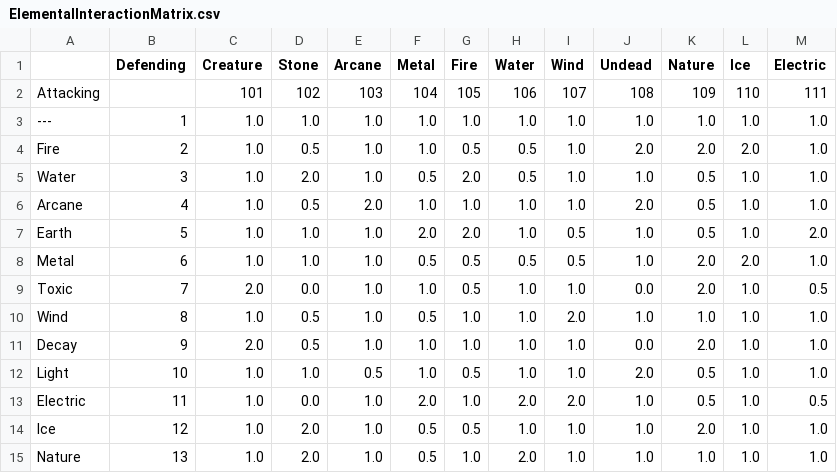
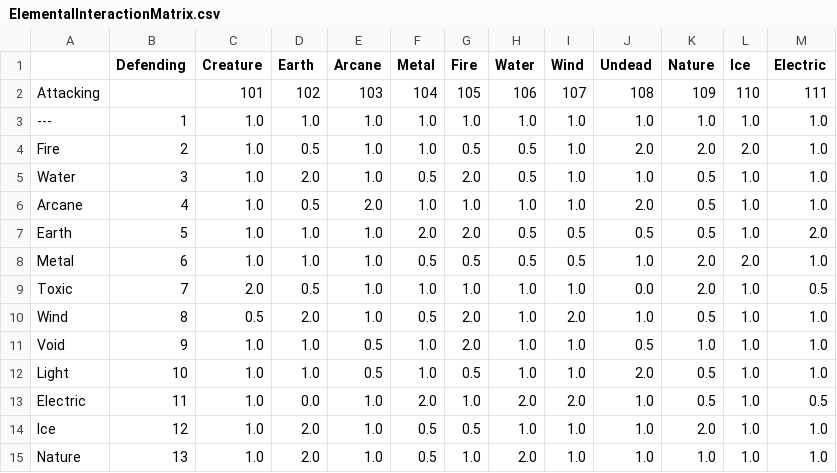
Before and after one commit to i-am-set/CSharp.Project-Vagabond, a CSV file: Content/Data/ElementalInteractionMatrix.csv, drawn as a sheet.

Commit message:
Add flee action and element icons to battle UI 7:21pm 9/13/2025
Implemented the ability to flee from battle via the action menu, including event handling and narration. Updated move buttons to display element icons using a new sprite sheet and source rects. Adjusted elemental data and interaction matrix to reflect changes (e.g., Decay renamed to Void, matrix values updated).

```diff
--- a/Content/Data/ElementalInteractionMatrix.csv
+++ b/Content/Data/ElementalInteractionMatrix.csv
@@ -1,2 +1,2 @@
-,Defending,Creature,Stone,Arcane,Metal,Fire,Water,Wind,Undead,Nature,Ice,Electric
+,Defending,Creature,Earth,Arcane,Metal,Fire,Water,Wind,Undead,Nature,Ice,Electric
 Attacking,,101,102,103,104,105,106,107,108,109,110,111
@@ -6,7 +6,7 @@ Water,3,1.0,2.0,1.0,0.5,2.0,0.5,1.0,1.0,0.5,1.0,1.0
 Arcane,4,1.0,0.5,2.0,1.0,1.0,1.0,1.0,2.0,0.5,1.0,1.0
-Earth,5,1.0,1.0,1.0,2.0,2.0,1.0,0.5,1.0,0.5,1.0,2.0
+Earth,5,1.0,1.0,1.0,2.0,2.0,0.5,0.5,0.5,0.5,1.0,2.0
 Metal,6,1.0,1.0,1.0,0.5,0.5,0.5,0.5,1.0,2.0,2.0,1.0
-Toxic,7,2.0,0.0,1.0,1.0,0.5,1.0,1.0,0.0,2.0,1.0,0.5
-Wind,8,1.0,0.5,1.0,0.5,1.0,1.0,2.0,1.0,1.0,1.0,1.0
-Decay,9,2.0,0.5,1.0,1.0,1.0,1.0,1.0,0.0,2.0,1.0,1.0
+Toxic,7,2.0,0.5,1.0,1.0,1.0,1.0,1.0,0.0,2.0,1.0,0.5
+Wind,8,0.5,2.0,1.0,0.5,2.0,1.0,2.0,1.0,0.5,1.0,1.0
+Void,9,1.0,1.0,0.5,1.0,2.0,1.0,1.0,0.5,1.0,1.0,1.0
 Light,10,1.0,1.0,0.5,1.0,0.5,1.0,1.0,2.0,0.5,1.0,1.0
```
Also changed, not shown: 7 other files.
